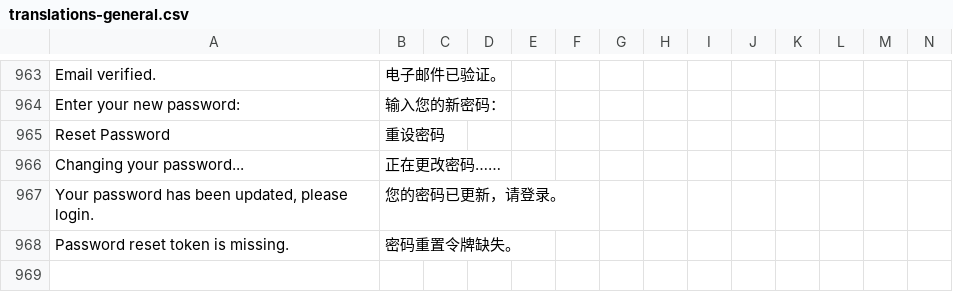
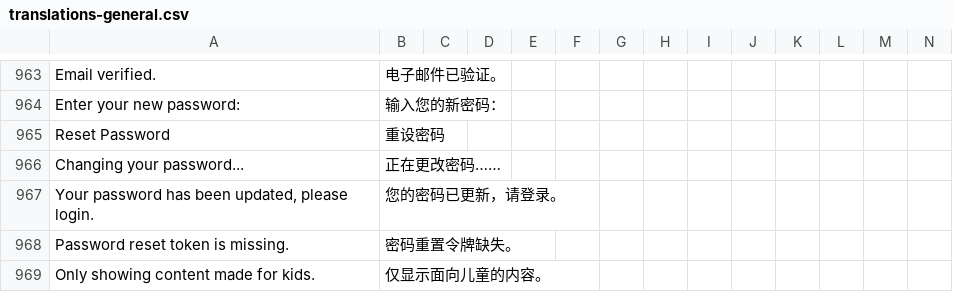
Before and after one commit to longjiang/zerotohero-nuxt, a CSV file: lib/translations-general.csv, drawn as a sheet; only a part is shown, gaps mark what is left out; rows hold the shown columns only; the diff names each change by its address in the sheet, - before the commit and + after, or states it on an @@ line.

```diff
--- a/lib/translations-general.csv
+++ b/lib/translations-general.csv
+row 969: Only showing content made for kids. | 仅显示面向儿童的内容。
```
Also changed, not shown: 1 other file.
